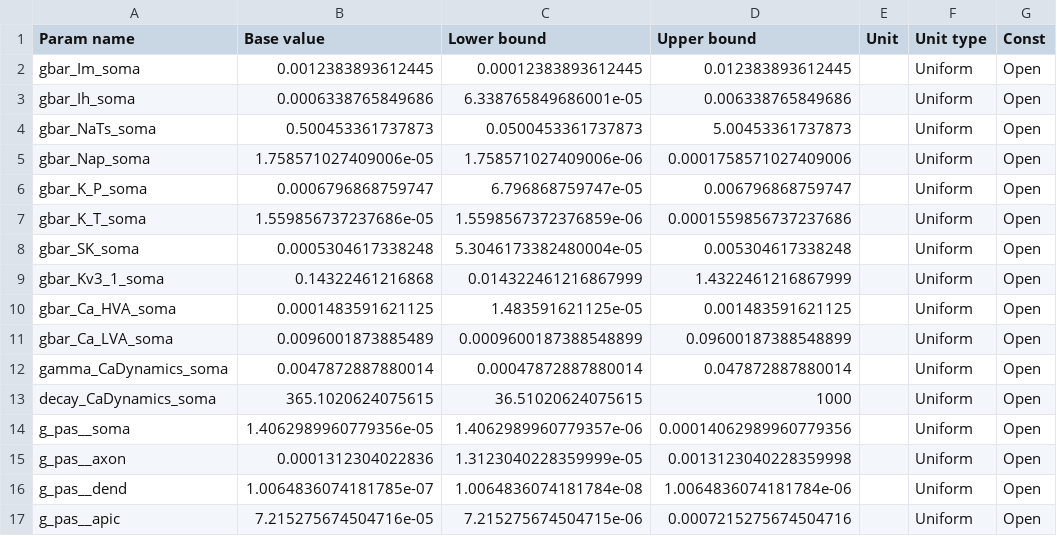
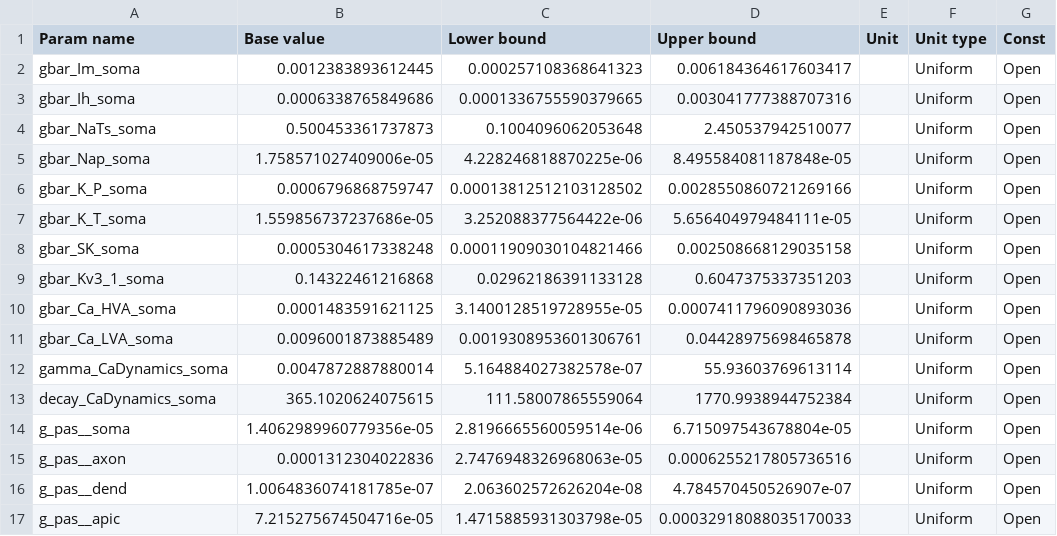
Before and after one commit to coder2003lucky/axonstandardized_fork, a CSV file: playground/param_stim_generator/params_reference/params_allen_full.csv, drawn as a sheet; only a part is shown; the diff names each change by its address in the sheet, - before the commit and + after, or states it on an @@ line.

```diff
--- a/playground/param_stim_generator/params_reference/params_allen_full.csv
+++ b/playground/param_stim_generator/params_reference/params_allen_full.csv
-C2 (Lower bound): 0.00012383893612445
+C2 (Lower bound): 0.000257108368641323
-D2 (Upper bound): 0.012383893612445
+D2 (Upper bound): 0.006184364617603417
-C3 (Lower bound): 6.338765849686001e-05
+C3 (Lower bound): 0.0001336755590379665
-D3 (Upper bound): 0.006338765849686
+D3 (Upper bound): 0.003041777388707316
-C4 (Lower bound): 0.0500453361737873
+C4 (Lower bound): 0.1004096062053648
-D4 (Upper bound): 5.00453361737873
+D4 (Upper bound): 2.450537942510077
-C5 (Lower bound): 1.758571027409006e-06
+C5 (Lower bound): 4.228246818870225e-06
-D5 (Upper bound): 0.0001758571027409006
+D5 (Upper bound): 8.495584081187848e-05
-C6 (Lower bound): 6.796868759747e-05
+C6 (Lower bound): 0.00013812512103128502
-D6 (Upper bound): 0.006796868759747
+D6 (Upper bound): 0.0028550860721269166
-C7 (Lower bound): 1.5598567372376859e-06
+C7 (Lower bound): 3.252088377564422e-06
-D7 (Upper bound): 0.0001559856737237686
+D7 (Upper bound): 5.656404979484111e-05
-C8 (Lower bound): 5.3046173382480004e-05
+C8 (Lower bound): 0.00011909030104821466
-D8 (Upper bound): 0.005304617338248
+D8 (Upper bound): 0.002508668129035158
-C9 (Lower bound): 0.014322461216867999
+C9 (Lower bound): 0.02962186391133128
-D9 (Upper bound): 1.4322461216867999
+D9 (Upper bound): 0.6047375337351203
-C10 (Lower bound): 1.483591621125e-05
+C10 (Lower bound): 3.1400128519728955e-05
-D10 (Upper bound): 0.001483591621125
+D10 (Upper bound): 0.0007411796090893036
-C11 (Lower bound): 0.0009600187388548899
+C11 (Lower bound): 0.0019308953601306761
-D11 (Upper bound): 0.09600187388548899
+D11 (Upper bound): 0.04428975698465878
-C12 (Lower bound): 0.00047872887880014
+C12 (Lower bound): 5.164884027382578e-07
-D12 (Upper bound): 0.047872887880014
+D12 (Upper bound): 55.93603769613114
-C13 (Lower bound): 36.51020624075615
+C13 (Lower bound): 111.58007865559064
-D13 (Upper bound): 1000
+D13 (Upper bound): 1770.9938944752384
-C14 (Lower bound): 1.4062989960779357e-06
+C14 (Lower bound): 2.8196665560059514e-06
-D14 (Upper bound): 0.00014062989960779356
+D14 (Upper bound): 6.715097543678804e-05
-C15 (Lower bound): 1.3123040228359999e-05
+C15 (Lower bound): 2.7476948326968063e-05
-D15 (Upper bound): 0.0013123040228359998
+D15 (Upper bound): 0.0006255217805736516
-C16 (Lower bound): 1.0064836074181784e-08
+C16 (Lower bound): 2.063602572626204e-08
-D16 (Upper bound): 1.0064836074181784e-06
+D16 (Upper bound): 4.784570450526907e-07
-C17 (Lower bound): 7.215275674504715e-06
+C17 (Lower bound): 1.4715885931303798e-05
-D17 (Upper bound): 0.0007215275674504716
+D17 (Upper bound): 0.00032918088035170033
```
Also changed, not shown: 12 other files.
